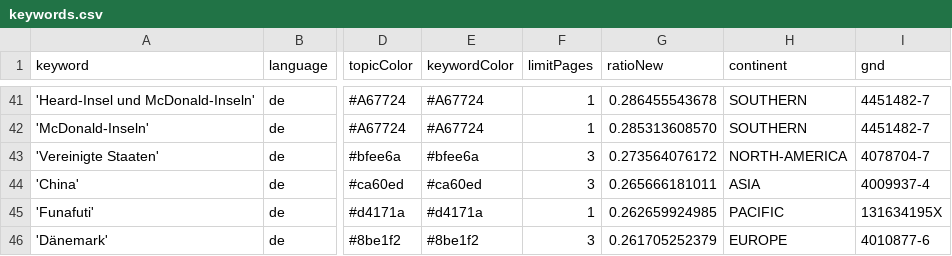
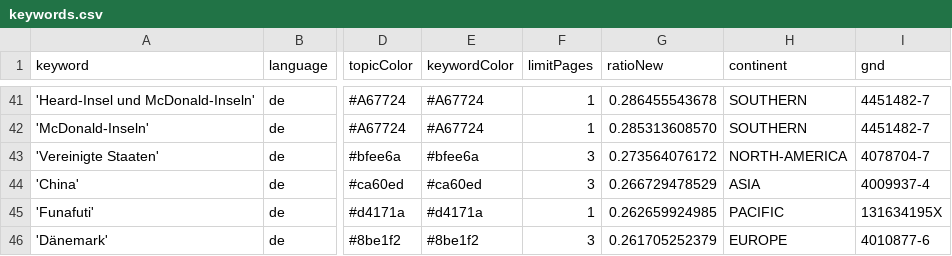
Before and after one commit to mizilett-news/ortsFluesterer, a CSV file: keywords.csv, drawn as a sheet; only a part is shown, gaps mark what is left out; the diff covers the shown part only; the diff names each change by its address in the sheet, - before the commit and + after, or states it on an @@ line.

```diff
--- a/keywords.csv
+++ b/keywords.csv
-G44 (ratioNew): 0.265666181011
+G44 (ratioNew): 0.266729478529
```
Also changed, not shown: 4 added rows, 4 removed rows and 1 edited cell elsewhere in this file, csv/news_2026_02.csv, csv/news_2026_03.csv.
